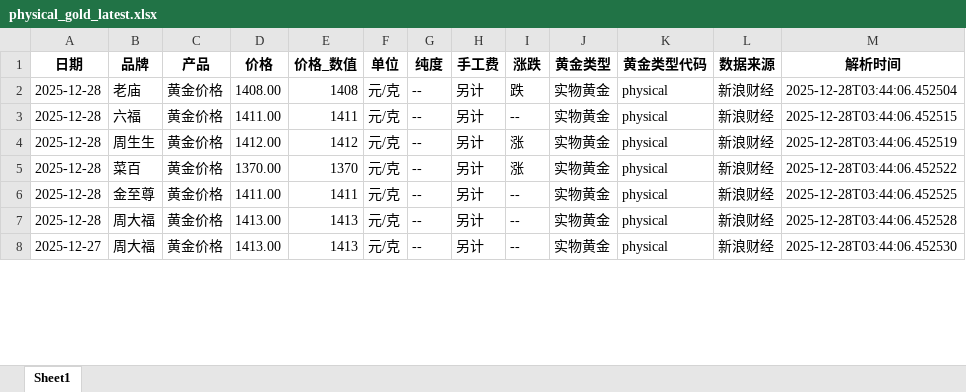
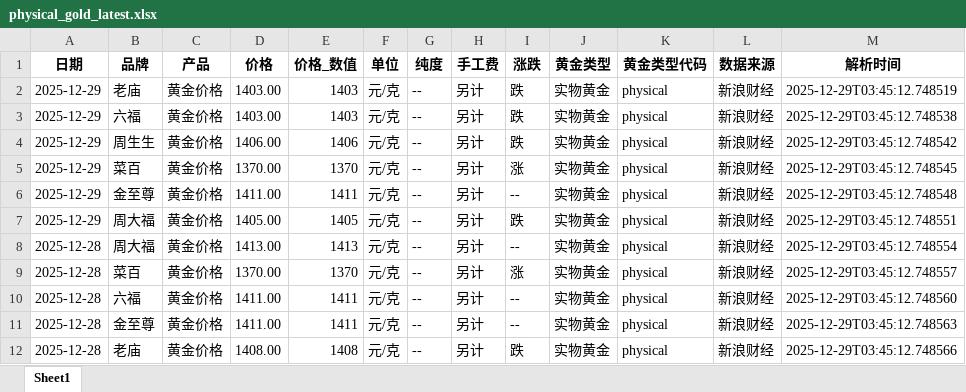
Before and after one commit to chengazhen/python-gold, an Excel workbook: physical_gold_latest.xlsx, sheet Sheet1, drawn as a sheet; only a part is shown; values as stored, in another font and other column widths than the file's, no borders; addresses are those after the commit; the diff covers the shown part only; the diff names each change by its address in the sheet, - before the commit and + after, or states it on an @@ line.

```diff
--- a/physical_gold_latest.xlsx (sheet Sheet1)
+++ b/physical_gold_latest.xlsx (sheet Sheet1)
-A2 (日期): 2025-12-28
+A2 (日期): 2025-12-29
-D2 (价格): 1408.00
+D2 (价格): 1403.00
-E2 (价格_数值): 1408
+E2 (价格_数值): 1403
-M2 (解析时间): 2025-12-28T03:44:06.452504
+M2 (解析时间): 2025-12-29T03:45:12.748519
+row 3: 2025-12-29 | 六福 | 黄金价格 | 1403.00 | 1403 | 元/克 | -- | 另计 | 跌 | 实物黄金 | physical | 新浪财经 | 2025-12-29T03:45:12.748538
+row 4: 2025-12-29 | 周生生 | 黄金价格 | 1406.00 | 1406 | 元/克 | -- | 另计 | 跌 | 实物黄金 | physical | 新浪财经 | 2025-12-29T03:45:12.748542
+row 5: 2025-12-29 | 菜百 | 黄金价格 | 1370.00 | 1370 | 元/克 | -- | 另计 | 涨 | 实物黄金 | physical | 新浪财经 | 2025-12-29T03:45:12.748545
-A6 (日期): 2025-12-28
+A6 (日期): 2025-12-29
-B6 (品牌): 六福
+B6 (品牌): 金至尊
-M6 (解析时间): 2025-12-28T03:44:06.452515
+M6 (解析时间): 2025-12-29T03:45:12.748548
+row 7: 2025-12-29 | 周大福 | 黄金价格 | 1405.00 | 1405 | 元/克 | -- | 另计 | 跌 | 实物黄金 | physical | 新浪财经 | 2025-12-29T03:45:12.748551
-B8 (品牌): 周生生
+B8 (品牌): 周大福
-D8 (价格): 1412.00
+D8 (价格): 1413.00
-E8 (价格_数值): 1412
+E8 (价格_数值): 1413
-I8 (涨跌): 涨
+I8 (涨跌): --
-M8 (解析时间): 2025-12-28T03:44:06.452519
+M8 (解析时间): 2025-12-29T03:45:12.748554
-M9 (解析时间): 2025-12-28T03:44:06.452522
+M9 (解析时间): 2025-12-29T03:45:12.748557
-B10 (品牌): 金至尊
+B10 (品牌): 六福
-M10 (解析时间): 2025-12-28T03:44:06.452525
+M10 (解析时间): 2025-12-29T03:45:12.748560
-B11 (品牌): 周大福
+B11 (品牌): 金至尊
-D11 (价格): 1413.00
+D11 (价格): 1411.00
-E11 (价格_数值): 1413
+E11 (价格_数值): 1411
-M11 (解析时间): 2025-12-28T03:44:06.452528
+M11 (解析时间): 2025-12-29T03:45:12.748563
-A12 (日期): 2025-12-27
+A12 (日期): 2025-12-28
-B12 (品牌): 周大福
+B12 (品牌): 老庙
-D12 (价格): 1413.00
+D12 (价格): 1408.00
-E12 (价格_数值): 1413
+E12 (价格_数值): 1408
-I12 (涨跌): --
+I12 (涨跌): 跌
-M12 (解析时间): 2025-12-28T03:44:06.452530
+M12 (解析时间): 2025-12-29T03:45:12.748566
```
Also changed, not shown: 4 added rows, 8 removed rows and 96 edited cells elsewhere in this sheet, combined_gold_data.xlsx, gold_bar_latest.xlsx, 11 other files.
